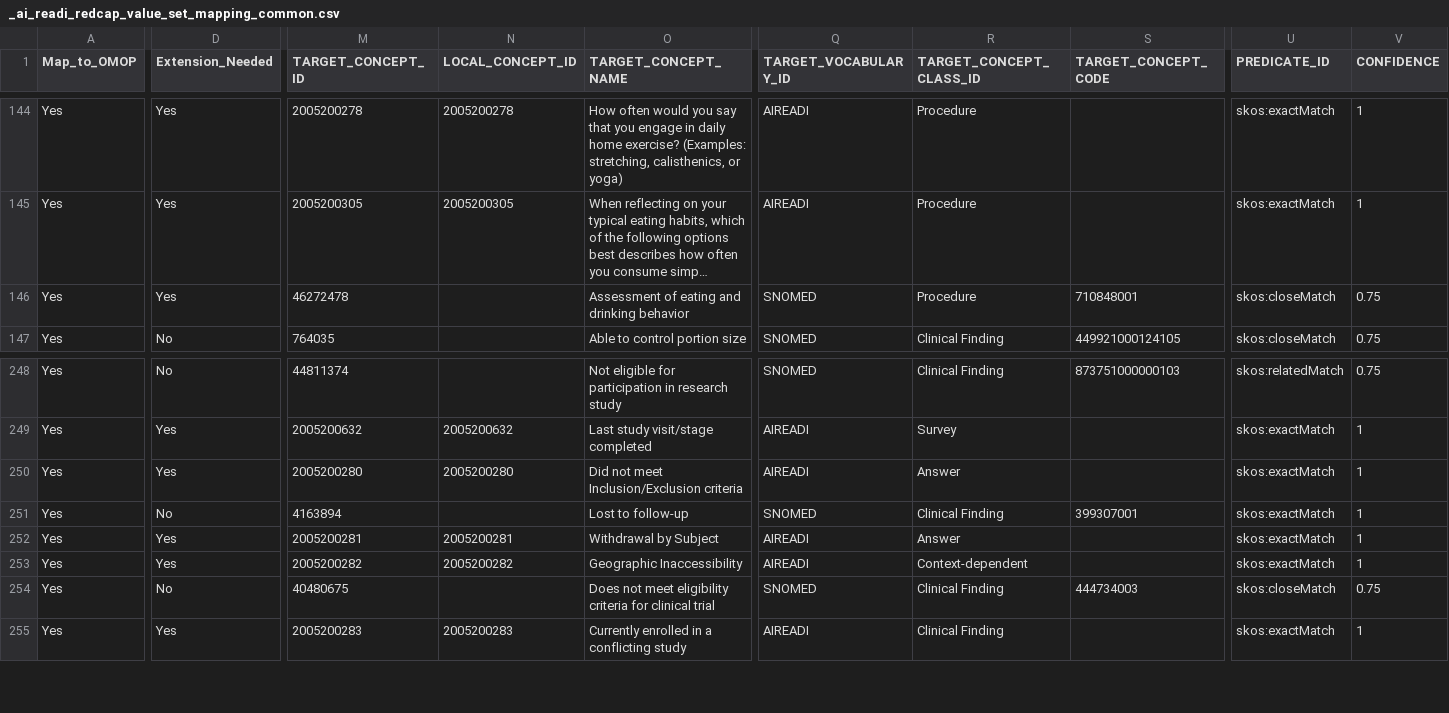
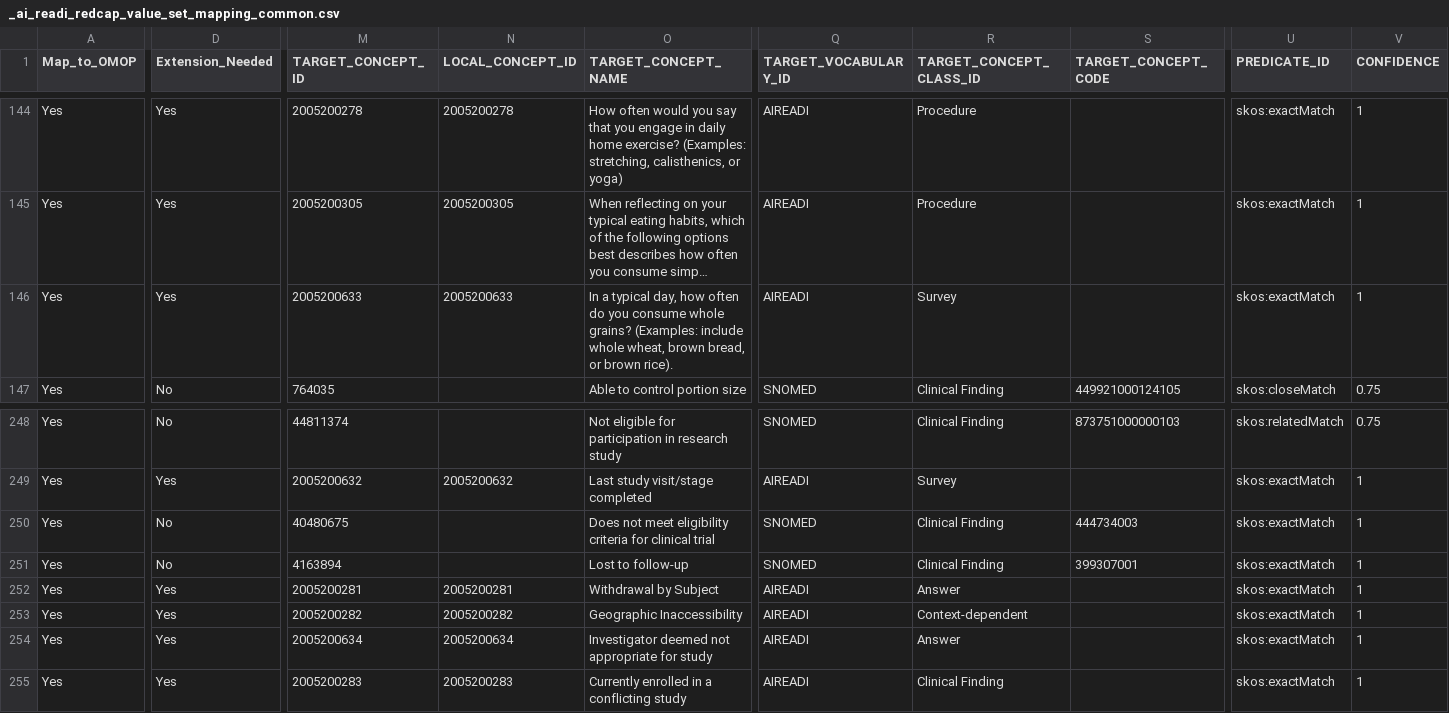
Before and after one commit to AI-READI/DataElementMaps, a CSV file: redCapDataDictionaryWithExtension/value-set-mapping-common/_ai_readi_redcap_value_set_mapping_common.csv, drawn as a sheet; only a part is shown, gaps mark what is left out; long unchanged cells end in …; the diff covers the shown part only; the diff names each change by its address in the sheet, - before the commit and + after, or states it on an @@ line.

Commit message:
dmlgrain and eos_dsdecod_5

```diff
--- a/redCapDataDictionaryWithExtension/value-set-mapping-common/_ai_readi_redcap_value_set_mapping_common.csv
+++ b/redCapDataDictionaryWithExtension/value-set-mapping-common/_ai_readi_redcap_value_set_mapping_common.csv
-M146 (TARGET_CONCEPT_ID): 46272478
+M146 (TARGET_CONCEPT_ID): 2005200633
-N146 (LOCAL_CONCEPT_ID): (empty)
+N146 (LOCAL_CONCEPT_ID): 2005200633
-O146 (TARGET_CONCEPT_NAME): Assessment of eating and drinking behavior
+O146 (TARGET_CONCEPT_NAME): In a typical day, how often do you consume whole grains? (Examples: include whole wheat, brown bread, or brown rice).
-Q146 (TARGET_VOCABULARY_ID): SNOMED
+Q146 (TARGET_VOCABULARY_ID): AIREADI
-R146 (TARGET_CONCEPT_CLASS_ID): Procedure
+R146 (TARGET_CONCEPT_CLASS_ID): Survey
-S146 (TARGET_CONCEPT_CODE): 710848001
+S146 (TARGET_CONCEPT_CODE): (empty)
-U146 (PREDICATE_ID): skos:closeMatch
+U146 (PREDICATE_ID): skos:exactMatch
-V146 (CONFIDENCE): 0.75
+V146 (CONFIDENCE): 1
-D250 (Extension_Needed): Yes
+D250 (Extension_Needed): No
-M250 (TARGET_CONCEPT_ID): 2005200280
+M250 (TARGET_CONCEPT_ID): 40480675
-N250 (LOCAL_CONCEPT_ID): 2005200280
+N250 (LOCAL_CONCEPT_ID): (empty)
-O250 (TARGET_CONCEPT_NAME): Did not meet Inclusion/Exclusion criteria
+O250 (TARGET_CONCEPT_NAME): Does not meet eligibility criteria for clinical trial
-Q250 (TARGET_VOCABULARY_ID): AIREADI
+Q250 (TARGET_VOCABULARY_ID): SNOMED
-R250 (TARGET_CONCEPT_CLASS_ID): Answer
+R250 (TARGET_CONCEPT_CLASS_ID): Clinical Finding
-S250 (TARGET_CONCEPT_CODE): (empty)
+S250 (TARGET_CONCEPT_CODE): 444734003
-D254 (Extension_Needed): No
+D254 (Extension_Needed): Yes
-M254 (TARGET_CONCEPT_ID): 40480675
+M254 (TARGET_CONCEPT_ID): 2005200634
-N254 (LOCAL_CONCEPT_ID): (empty)
+N254 (LOCAL_CONCEPT_ID): 2005200634
-O254 (TARGET_CONCEPT_NAME): Does not meet eligibility criteria for clinical trial
+O254 (TARGET_CONCEPT_NAME): Investigator deemed not appropriate for study
-Q254 (TARGET_VOCABULARY_ID): SNOMED
+Q254 (TARGET_VOCABULARY_ID): AIREADI
-R254 (TARGET_CONCEPT_CLASS_ID): Clinical Finding
+R254 (TARGET_CONCEPT_CLASS_ID): Answer
-S254 (TARGET_CONCEPT_CODE): 444734003
+S254 (TARGET_CONCEPT_CODE): (empty)
-U254 (PREDICATE_ID): skos:closeMatch
+U254 (PREDICATE_ID): skos:exactMatch
-V254 (CONFIDENCE): 0.75
+V254 (CONFIDENCE): 1
```
Also changed, not shown: 20 edited cells elsewhere in this file.
